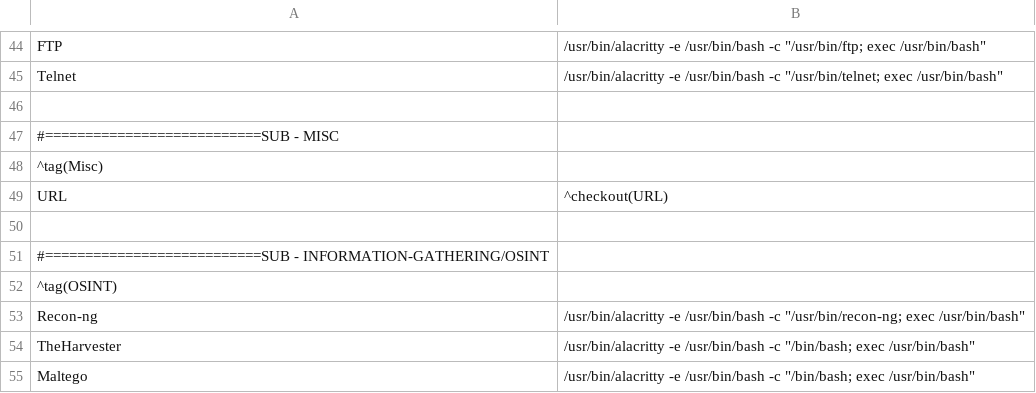
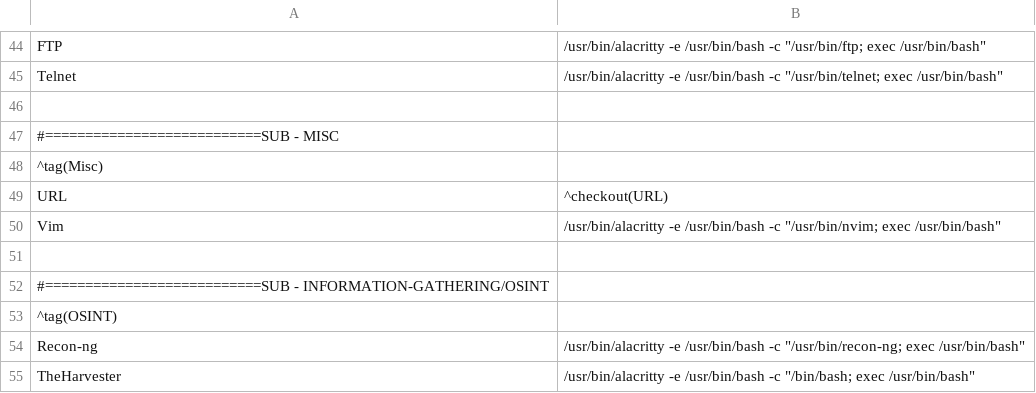
Before and after one commit to Skalyaev/a-setup, a CSV file: resource/gui/jgmenu/menu.csv, drawn as a sheet; only a part is shown, gaps mark what is left out; the shorter side is filled out with more unchanged rows; the diff names each change by its address in the sheet, - before the commit and + after, or states it on an @@ line.

```diff
--- a/resource/gui/jgmenu/menu.csv
+++ b/resource/gui/jgmenu/menu.csv
+row 50: Vim | /usr/bin/alacritty -e /usr/bin/bash -c "/usr/bin/nvim; exec /usr/bin/bash"
```
Also changed, not shown: 3 other files.
